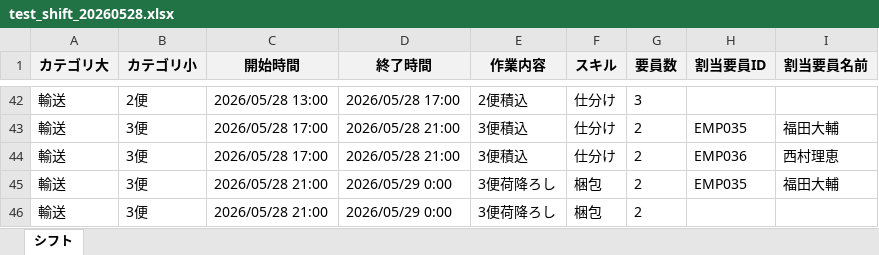
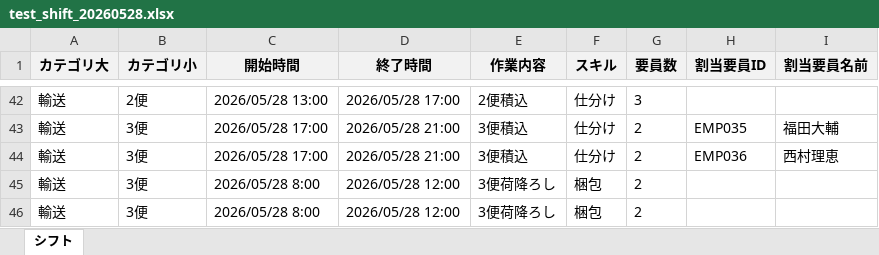
Before and after one commit to Zou-Enze/shift-management-demo, an Excel workbook: test_shift_20260528.xlsx, sheet シフト, drawn as a sheet; only a part is shown, gaps mark what is left out; values as stored, in another font and other column widths than the file's, no borders; the diff names each change by its address in the sheet, - before the commit and + after, or states it on an @@ line.

```diff
--- a/test_shift_20260528.xlsx (sheet シフト)
+++ b/test_shift_20260528.xlsx (sheet シフト)
-C45:C46 (開始時間): 2026/05/28 21:00
+C45:C46 (開始時間): 2026/05/28 8:00
-D45:D46 (終了時間): 2026/05/29 0:00
+D45:D46 (終了時間): 2026/05/28 12:00
-H45 (割当要員ID): EMP035
+H45 (割当要員ID): (empty)
-I45 (割当要員名前): 福田大輔
+I45 (割当要員名前): (empty)
```
Also changed, not shown: 1 other file.
